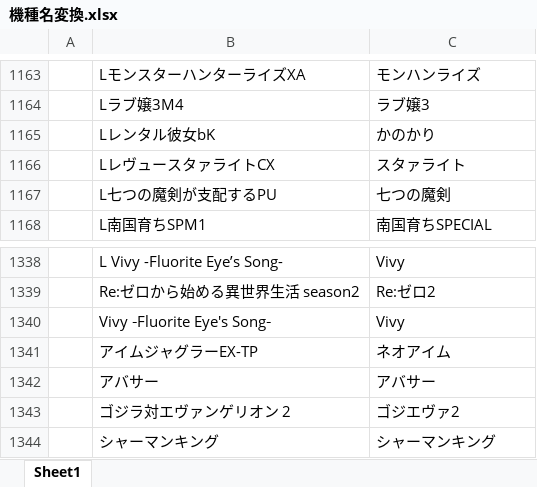
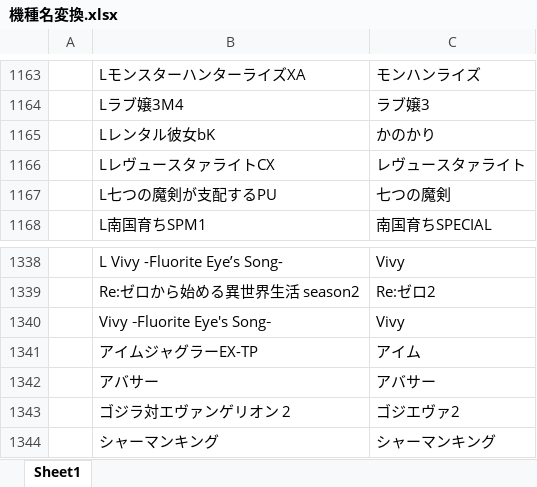
Before and after one commit to tama0520/guild-image-app, an Excel workbook: 機種名変換.xlsx, sheet Sheet1, drawn as a sheet; only a part is shown, gaps mark what is left out; values as stored, in another font and other column widths than the file's, no borders; the diff covers the shown part only; the diff names each change by its address in the sheet, - before the commit and + after, or states it on an @@ line.

```diff
--- a/機種名変換.xlsx (sheet Sheet1)
+++ b/機種名変換.xlsx (sheet Sheet1)
-C1166: スタァライト
+C1166: レヴュースタァライト
-C1341: ネオアイム
+C1341: アイム
```
Also changed, not shown: 5 edited cells elsewhere in this sheet.
